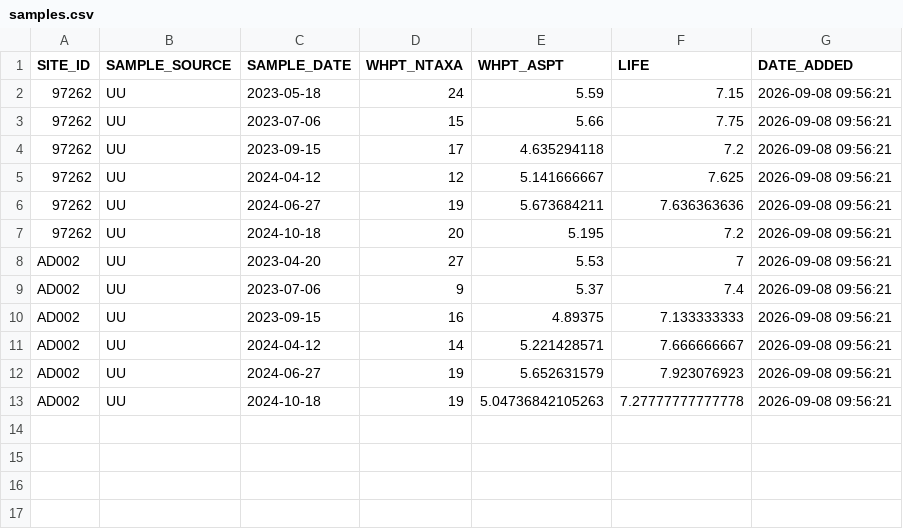
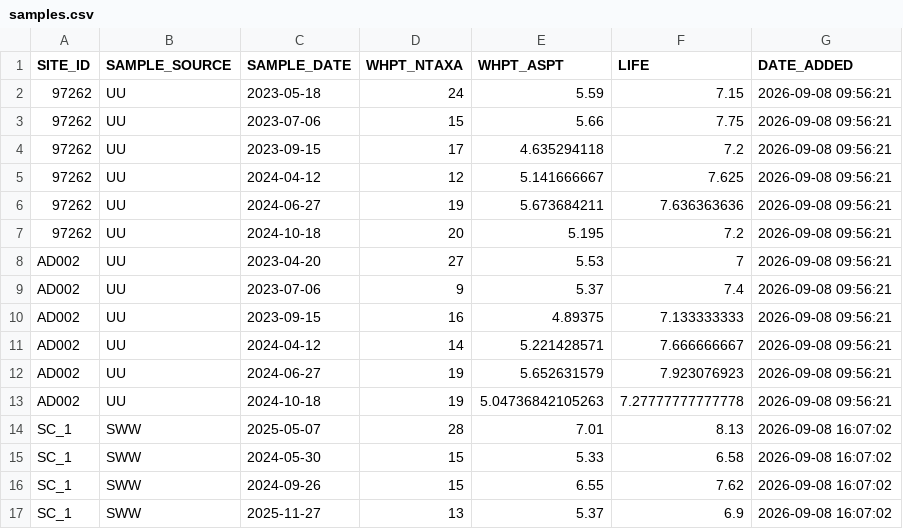
Before and after one commit to JackBraggAPEM/Biological_Data_Storage_Shiny, a CSV file: 1_Data/biological_data/samples.csv, drawn as a sheet; the diff names each change by its address in the sheet, - before the commit and + after, or states it on an @@ line.

Commit message:
Added a SWW site to see if new sample source visual filter works

```diff
--- a/1_Data/biological_data/samples.csv
+++ b/1_Data/biological_data/samples.csv
+row 14: SC_1 | SWW | 2025-05-07 | 28 | 7.01 | 8.13 | 2026-09-08 16:07:02
+row 15: SC_1 | SWW | 2024-05-30 | 15 | 5.33 | 6.58 | 2026-09-08 16:07:02
+row 16: SC_1 | SWW | 2024-09-26 | 15 | 6.55 | 7.62 | 2026-09-08 16:07:02
+row 17: SC_1 | SWW | 2025-11-27 | 13 | 5.37 | 6.9 | 2026-09-08 16:07:02
```
Also changed, not shown: 1_Data/biological_data/sites.csv, 1 other file.
